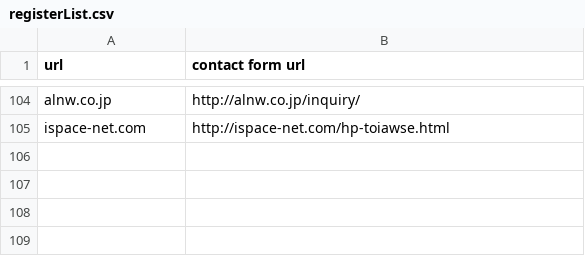
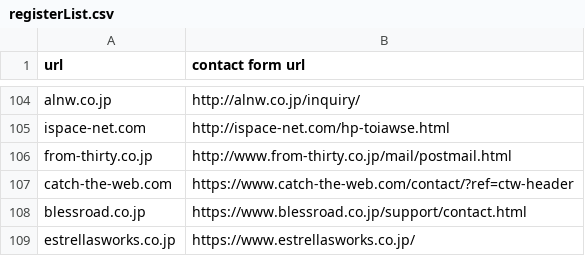
Before and after one commit to bluedream74/ssnetservice, a CSV file: public/registerList.csv, drawn as a sheet; only a part is shown, gaps mark what is left out; the diff names each change by its address in the sheet, - before the commit and + after, or states it on an @@ line.

Commit message:
re

```diff
--- a/public/registerList.csv
+++ b/public/registerList.csv
+row 106: from-thirty.co.jp | http://www.from-thirty.co.jp/mail/postmail.html
+row 107: catch-the-web.com | https://www.catch-the-web.com/contact/?ref=ctw-header
+row 108: blessroad.co.jp | https://www.blessroad.co.jp/support/contact.html
+row 109: estrellasworks.co.jp | https://www.estrellasworks.co.jp/
```
